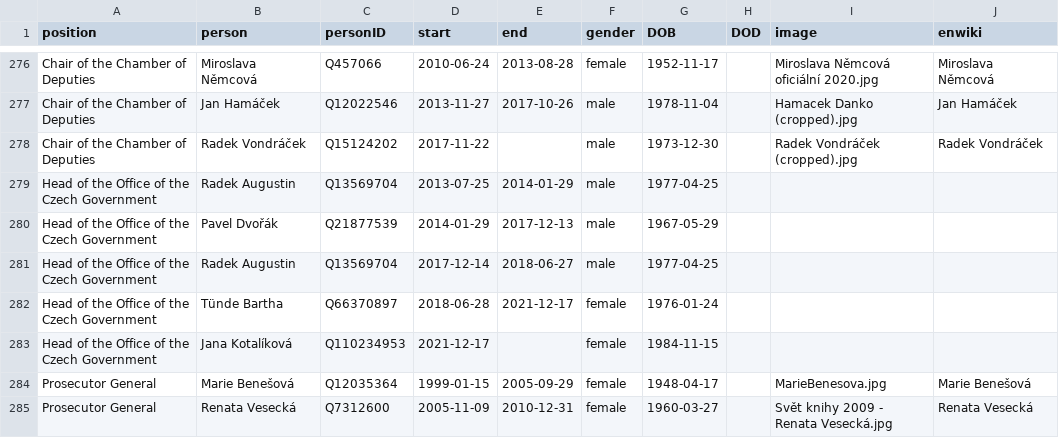
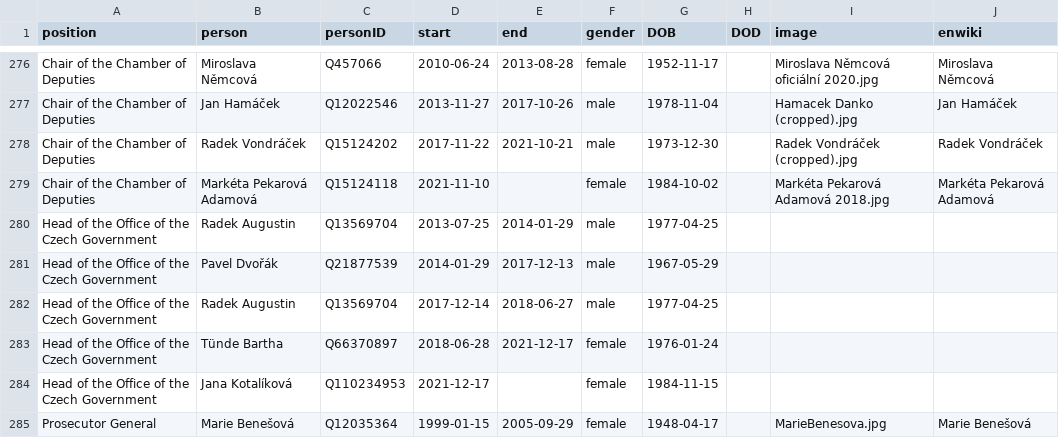
Before and after one commit to every-politician-scrapers/czech-ministers, a CSV file: html/holders21.csv, drawn as a sheet; only a part is shown, gaps mark what is left out; the shorter side is filled out with more unchanged rows.

```diff
--- a/html/holders21.csv
+++ b/html/holders21.csv
@@ -277,3 +277,4 @@ Chair of the Chamber of Deputies,Miroslava Němcová,Q457066,2010-06-24,2013-08-
 Chair of the Chamber of Deputies,Jan Hamáček,Q12022546,2013-11-27,2017-10-26,male,1978-11-04,,Hamacek Danko (cropped).jpg,Jan Hamáček
-Chair of the Chamber of Deputies,Radek Vondráček,Q15124202,2017-11-22,,male,1973-12-30,,Radek Vondráček (cropped).jpg,Radek Vondráček
+Chair of the Chamber of Deputies,Radek Vondráček,Q15124202,2017-11-22,2021-10-21,male,1973-12-30,,Radek Vondráček (cropped).jpg,Radek Vondráček
+Chair of the Chamber of Deputies,Markéta Pekarová Adamová,Q15124118,2021-11-10,,female,1984-10-02,,Markéta Pekarová Adamová 2018.jpg,Markéta Pekarová Adamová
 Head of the Office of the Czech Government,Radek Augustin,Q13569704,2013-07-25,2014-01-29,male,1977-04-25,,,
```
Also changed, not shown: html/current.csv, html/legislators.csv, 1 other file.
